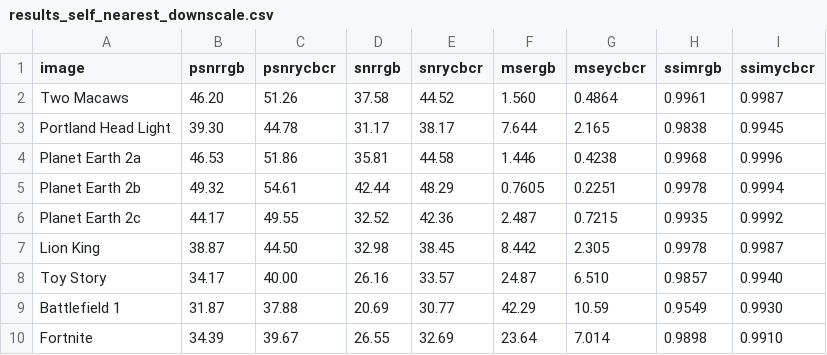
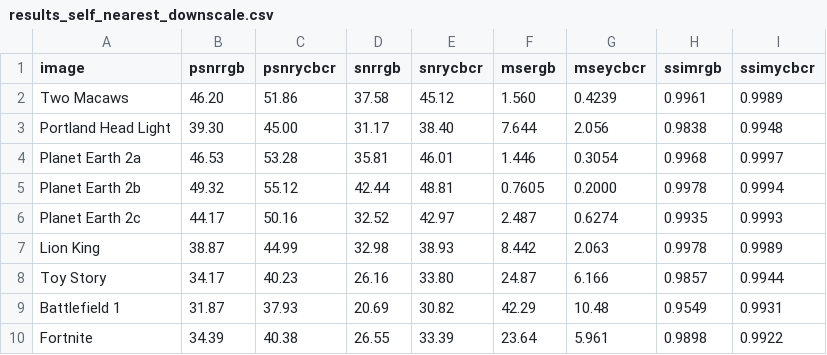
Before and after one commit to thoste/matlab-scaler, a CSV file: results/results_self_nearest_downscale.csv, drawn as a sheet.

```diff
--- a/results/results_self_nearest_downscale.csv
+++ b/results/results_self_nearest_downscale.csv
@@ -1,10 +1,10 @@
 image,psnrrgb,psnrycbcr,snrrgb,snrycbcr,msergb,mseycbcr,ssimrgb,ssimycbcr
-Two Macaws,46.20,51.26,37.58,44.52,1.560,0.4864,0.9961,0.9987
-Portland Head Light,39.30,44.78,31.17,38.17,7.644,2.165,0.9838,0.9945
-Planet Earth 2a,46.53,51.86,35.81,44.58,1.446,0.4238,0.9968,0.9996
-Planet Earth 2b,49.32,54.61,42.44,48.29,0.7605,0.2251,0.9978,0.9994
-Planet Earth 2c,44.17,49.55,32.52,42.36,2.487,0.7215,0.9935,0.9992
-Lion King,38.87,44.50,32.98,38.45,8.442,2.305,0.9978,0.9987
-Toy Story,34.17,40.00,26.16,33.57,24.87,6.510,0.9857,0.9940
-Battlefield 1,31.87,37.88,20.69,30.77,42.29,10.59,0.9549,0.9930
-Fortnite,34.39,39.67,26.55,32.69,23.64,7.014,0.9898,0.9910
+Two Macaws,46.20,51.86,37.58,45.12,1.560,0.4239,0.9961,0.9989
+Portland Head Light,39.30,45.00,31.17,38.40,7.644,2.056,0.9838,0.9948
+Planet Earth 2a,46.53,53.28,35.81,46.01,1.446,0.3054,0.9968,0.9997
+Planet Earth 2b,49.32,55.12,42.44,48.81,0.7605,0.2000,0.9978,0.9994
+Planet Earth 2c,44.17,50.16,32.52,42.97,2.487,0.6274,0.9935,0.9993
+Lion King,38.87,44.99,32.98,38.93,8.442,2.063,0.9978,0.9989
+Toy Story,34.17,40.23,26.16,33.80,24.87,6.166,0.9857,0.9944
+Battlefield 1,31.87,37.93,20.69,30.82,42.29,10.48,0.9549,0.9931
+Fortnite,34.39,40.38,26.55,33.39,23.64,5.961,0.9898,0.9922
```
Also changed, not shown: results/results_self_bicubic_downscale.csv, results/results_self_bicubic_upscale.csv, 7 other files.
